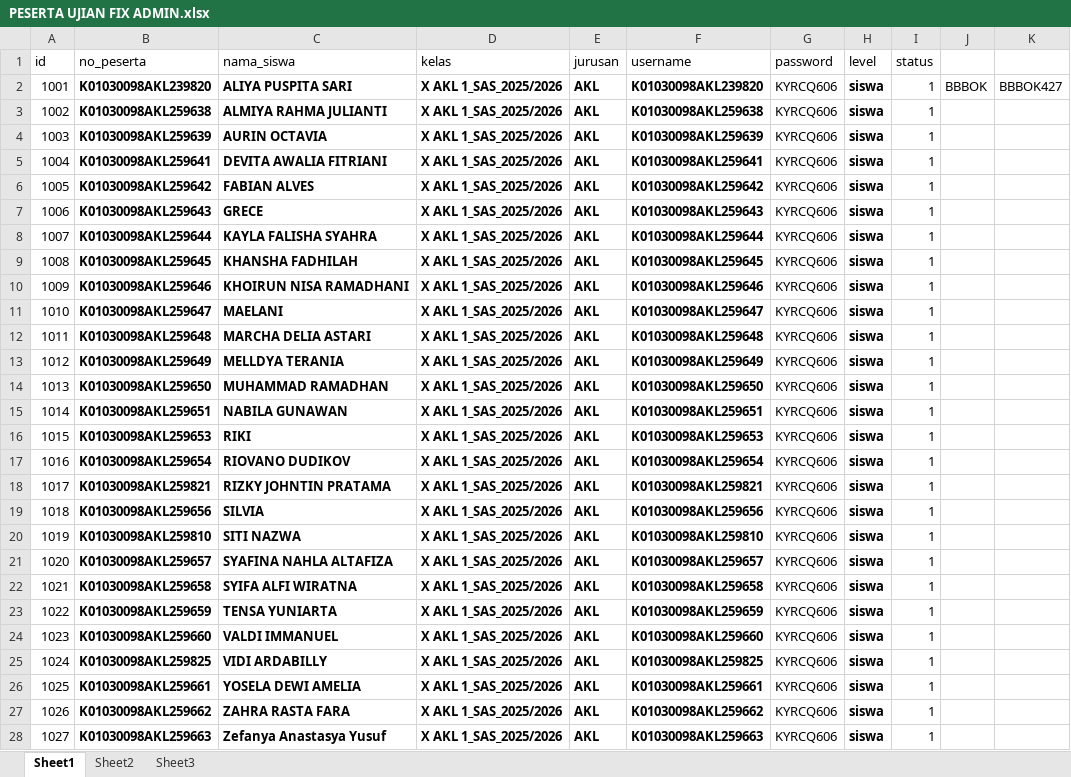
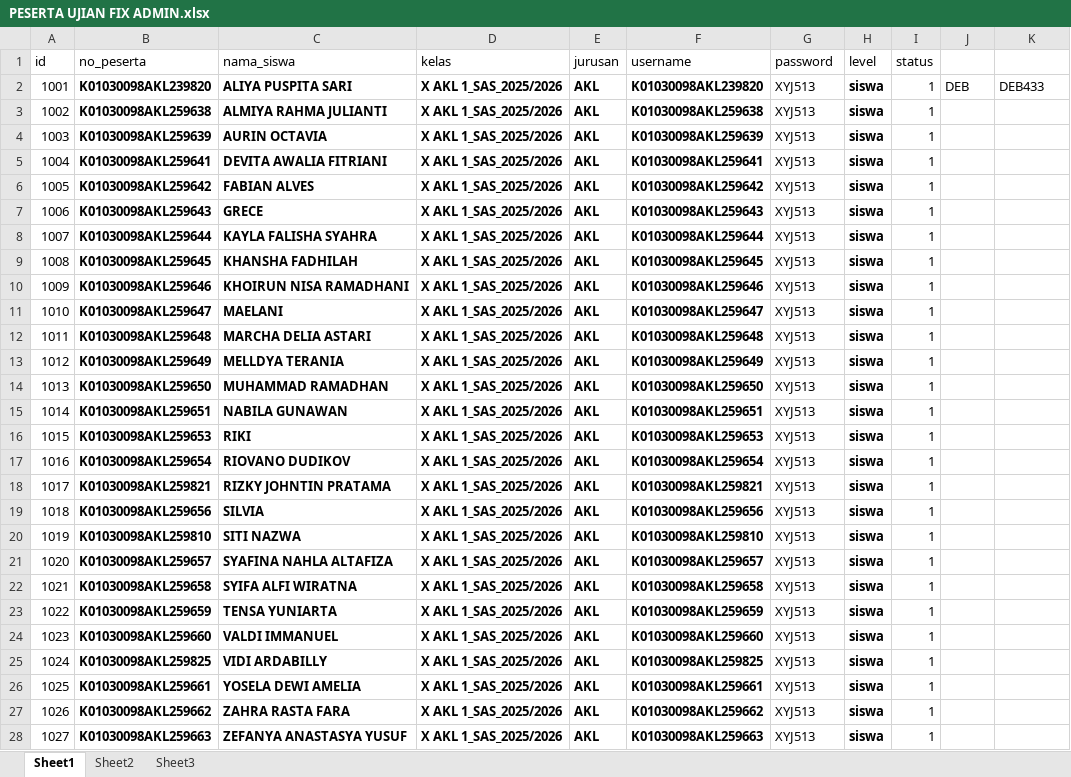
Before and after one commit to lancestrom/cbt2.6admin, an Excel workbook: temp_doc/PESERTA UJIAN FIX ADMIN.xlsx, sheet Sheet1, drawn as a sheet; only a part is shown; values as stored, in another font and other column widths than the file's, no borders; the diff covers the shown part only; the diff names each change by its address in the sheet, - before the commit and + after, or states it on an @@ line.

```diff
--- a/temp_doc/PESERTA UJIAN FIX ADMIN.xlsx (sheet Sheet1)
+++ b/temp_doc/PESERTA UJIAN FIX ADMIN.xlsx (sheet Sheet1)
-G2:G28 (password): KYRCQ606
+G2:G28 (password): XYJ513
-J2: BBBOK
+J2: DEB
-K2: BBBOK427
+K2: DEB433
-C28 (nama_siswa): Zefanya Anastasya Yusuf
+C28 (nama_siswa): ZEFANYA ANASTASYA YUSUF
```
Also changed, not shown: 755 edited cells elsewhere in this sheet, 2 other files.
